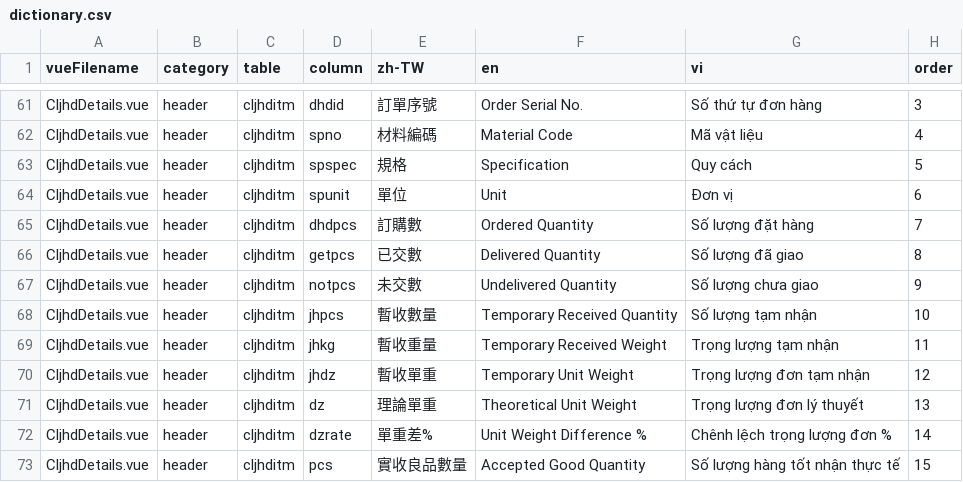
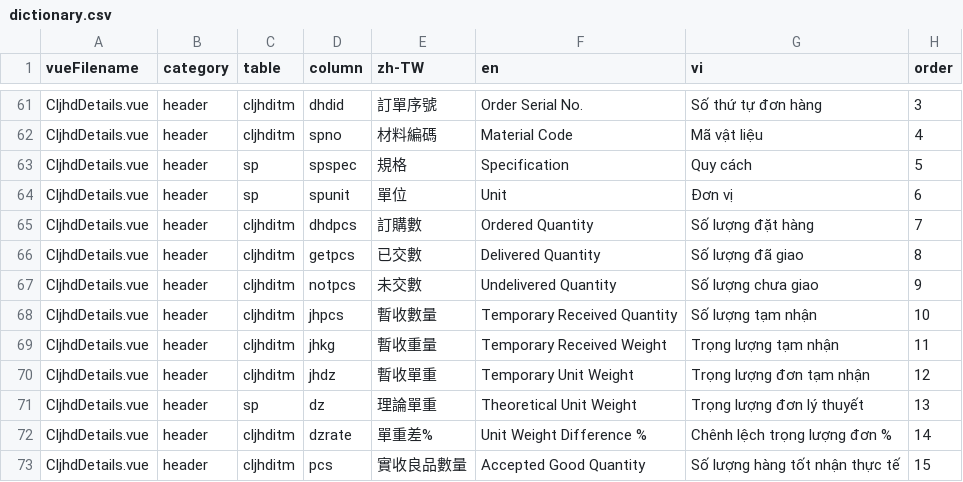
Before and after one commit to wkwk61567/myvue_test2, a CSV file: src/i18n/dictionary.csv, drawn as a sheet; only a part is shown, gaps mark what is left out; the diff names each change by its address in the sheet, - before the commit and + after, or states it on an @@ line.

```diff
--- a/src/i18n/dictionary.csv
+++ b/src/i18n/dictionary.csv
-C63:C64 (table): cljhditm
+C63:C64 (table): sp
-C71 (table): cljhditm
+C71 (table): sp
```
Also changed, not shown: 8 other files.
